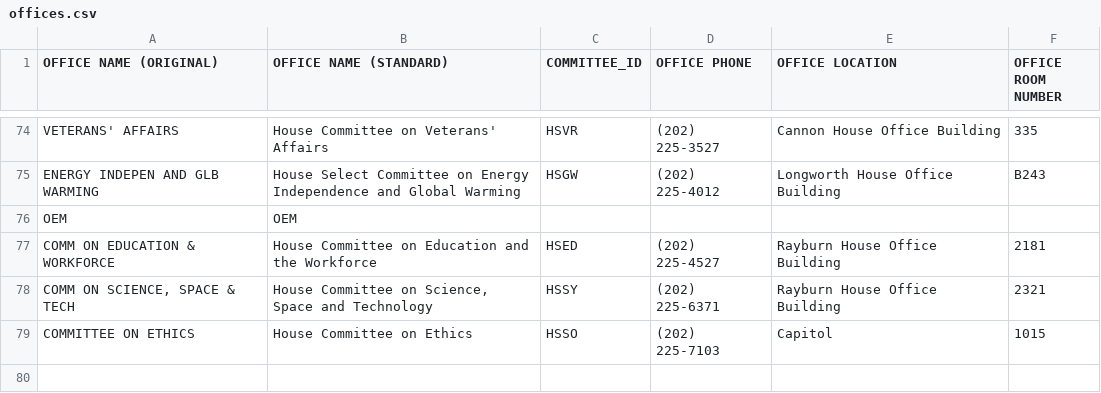
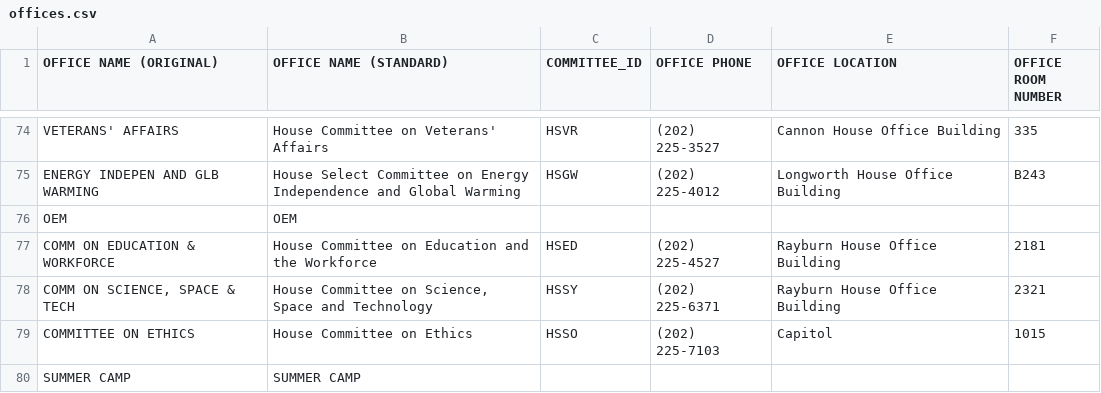
Before and after one commit to propublica/disbursements, a CSV file: staffers/data/offices.csv, drawn as a sheet; only a part is shown, gaps mark what is left out.

Commit message:
Updated data from 2011Q3 and 2011Q4

```diff
--- a/staffers/data/offices.csv
+++ b/staffers/data/offices.csv
@@ -79 +79,2 @@
 "COMMITTEE ON ETHICS","House Committee on Ethics","HSSO","(202) 225-7103","Capitol",1015
+SUMMER CAMP,SUMMER CAMP
```
Also changed, not shown: 2 other files.
